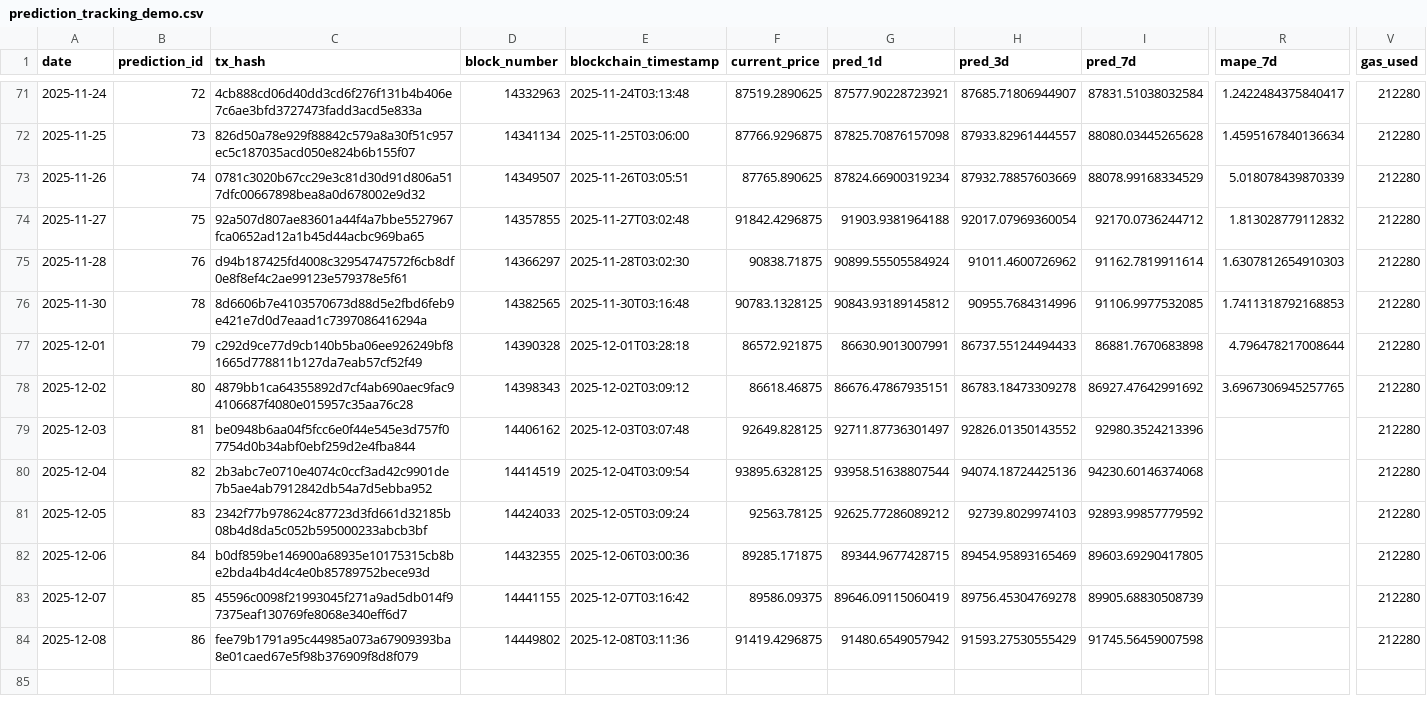
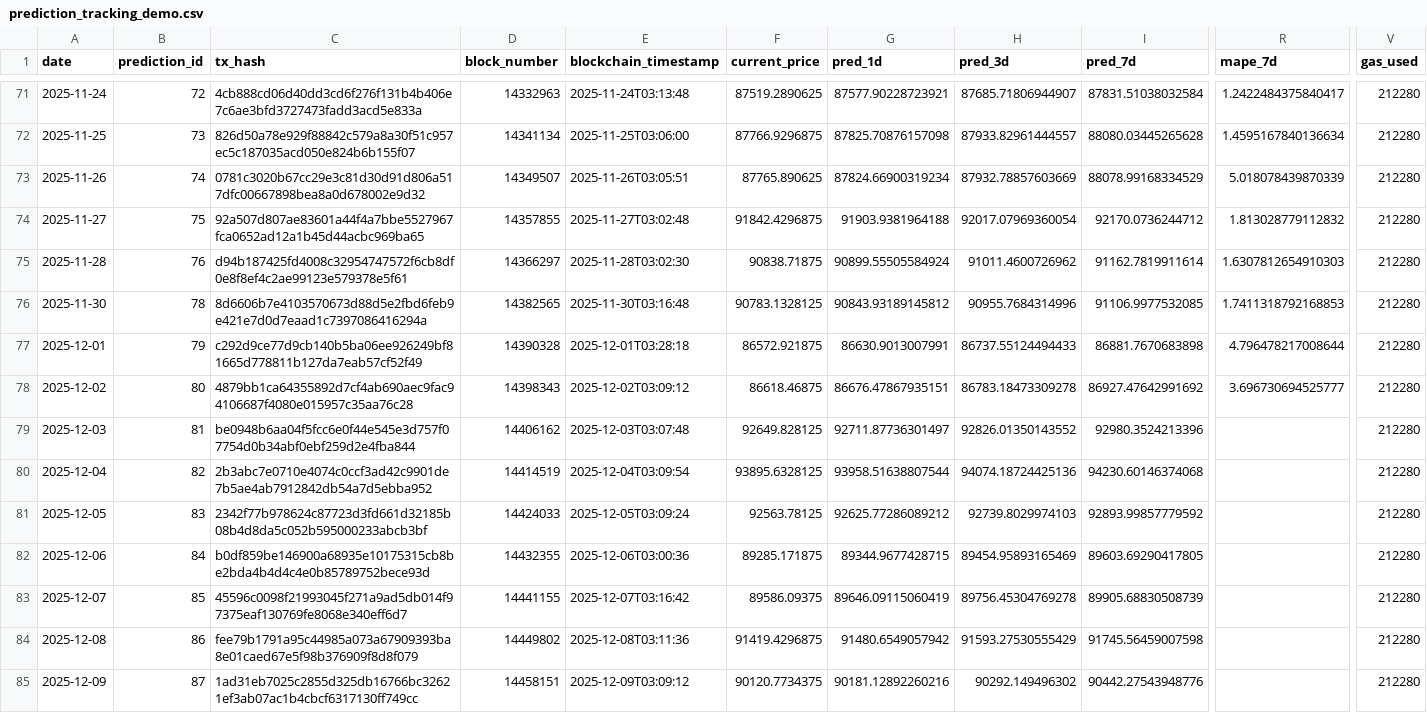
Before and after one commit to ying-jeanne/capstone_msba, a CSV file: data/blockchain/prediction_tracking_demo.csv, drawn as a sheet; only a part is shown, gaps mark what is left out; rows hold the shown columns only; the diff names each change by its address in the sheet, - before the commit and + after, or states it on an @@ line.

```diff
--- a/data/blockchain/prediction_tracking_demo.csv
+++ b/data/blockchain/prediction_tracking_demo.csv
-R78 (mape_7d): 3.6967306945257765
+R78 (mape_7d): 3.696730694525777
+row 85: 2025-12-09 | 87 | 1ad31eb7025c2855d325db16766bc32621ef3ab07ac1b4cbcf6317130ff749cc | 14458151 | 2025-12-09T03:09:12 | 90120.7734375 | 90181.12892260216 | 90292.149496302 | 90442.27543948776 |  | 212280
```
Also changed, not shown: data/blockchain/prediction_tracking.csv, data/predictions/daily_predictions.csv.
